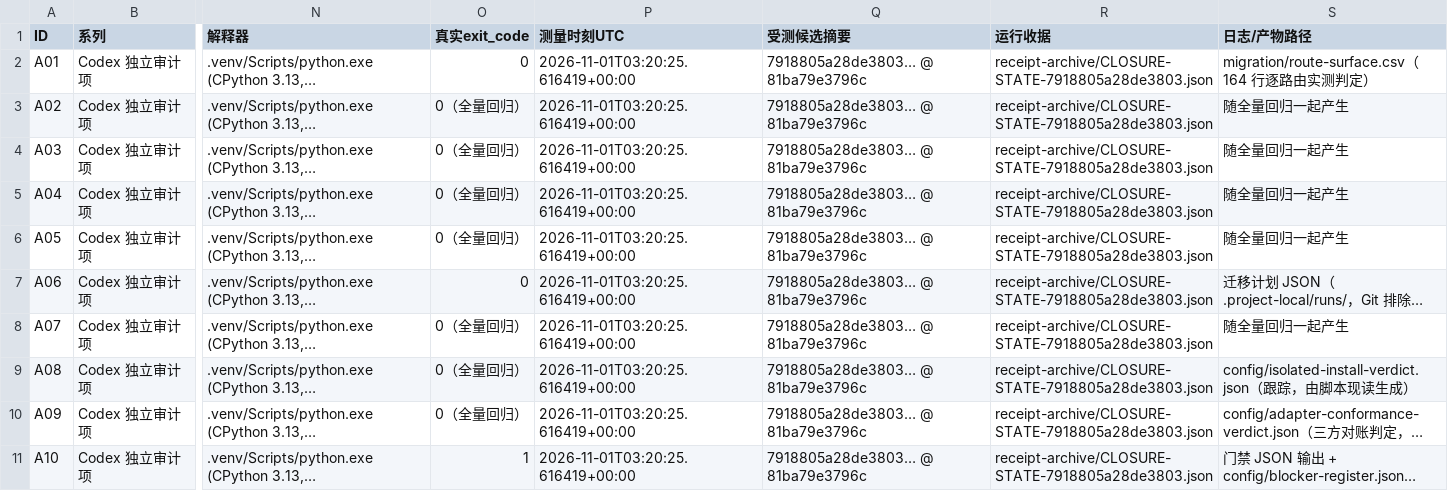
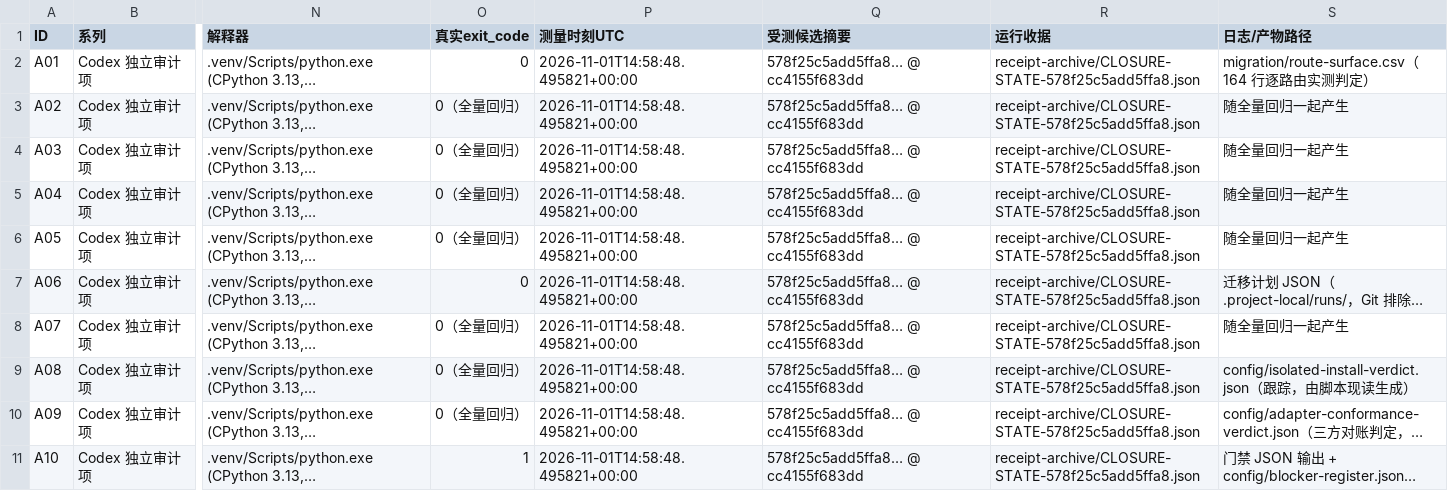
Before and after one commit to DTALEX66/AI-WORK-LAB, a CSV file: migration/audit-item-closure.csv, drawn as a sheet; only a part is shown, gaps mark what is left out; long unchanged cells end in …; the diff covers the shown part only; the diff names each change by its address in the sheet, - before the commit and + after, or states it on an @@ line.

```diff
--- a/migration/audit-item-closure.csv
+++ b/migration/audit-item-closure.csv
-P2:P11 (测量时刻UTC): 2026-11-01T03:20:25.616419+00:00
+P2:P11 (测量时刻UTC): 2026-11-01T14:58:48.495821+00:00
-Q2:Q11 (受测候选摘要): 7918805a28de3803… @ 81ba79e3796c
+Q2:Q11 (受测候选摘要): 578f25c5add5ffa8… @ cc4155f683dd
-R2:R11 (运行收据): receipt-archive/CLOSURE-STATE-7918805a28de3803.json
+R2:R11 (运行收据): receipt-archive/CLOSURE-STATE-578f25c5add5ffa8.json
```
Also changed, not shown: 30 edited cells elsewhere in this file, 1 other file.
